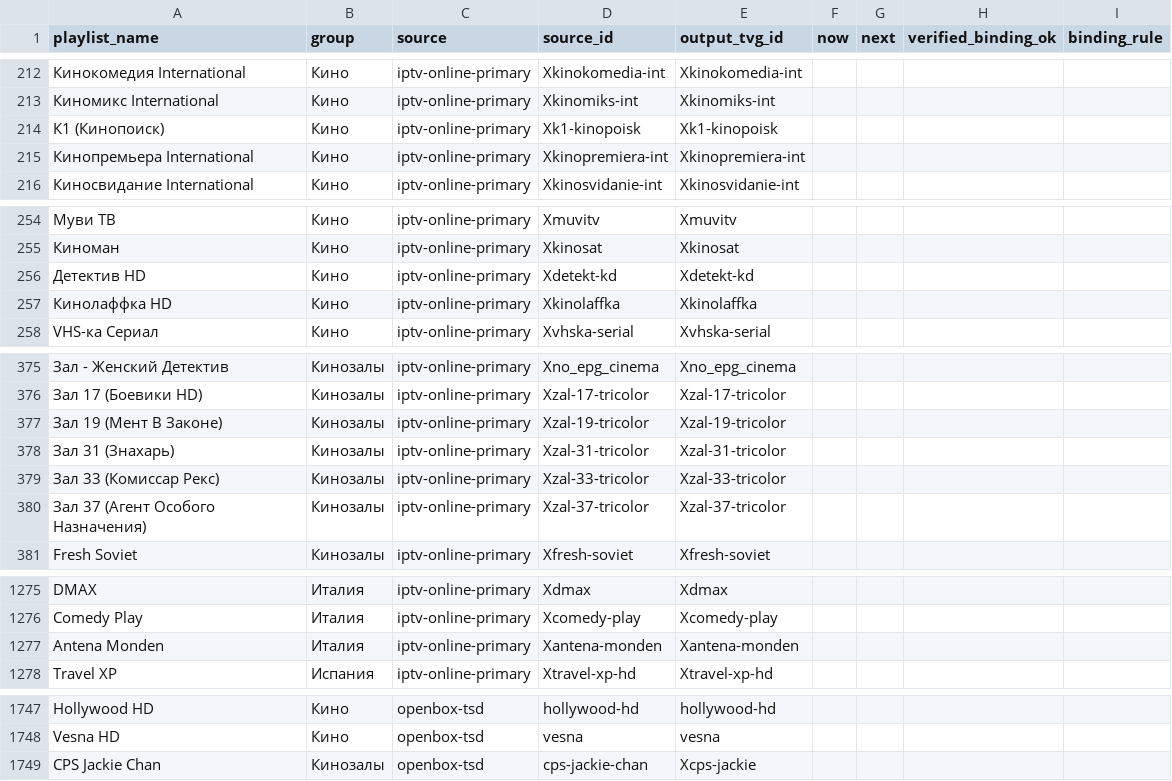
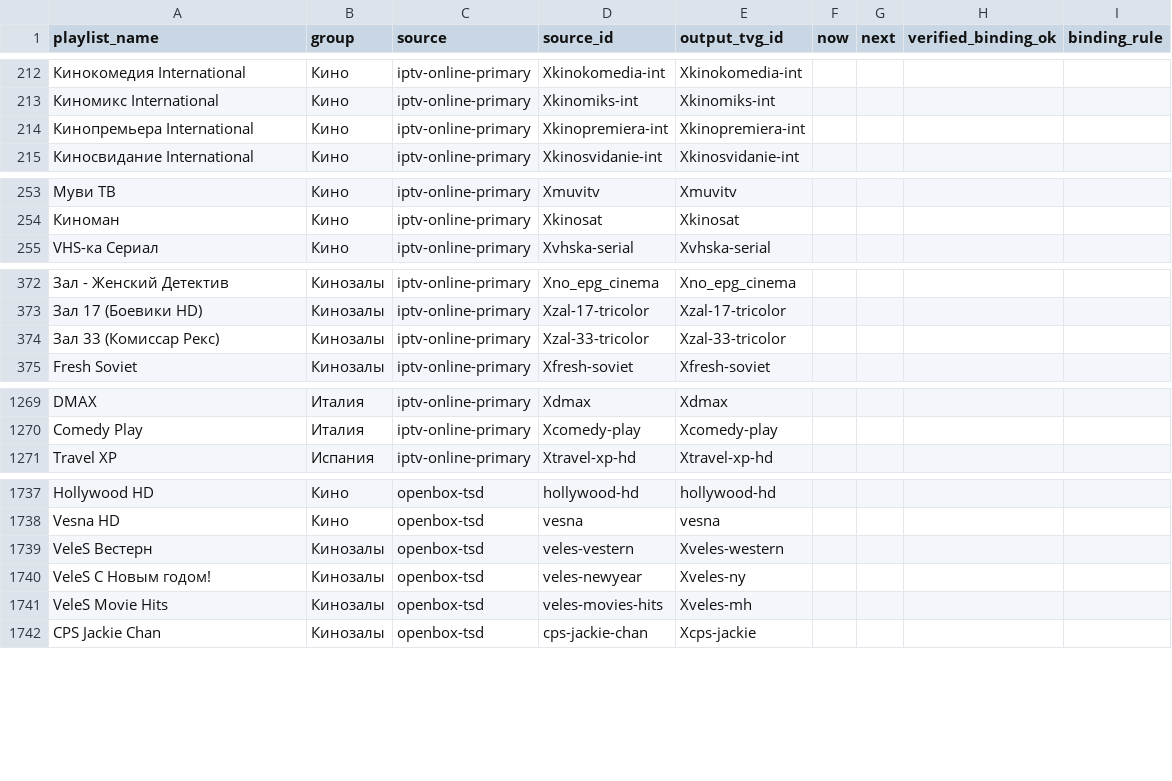
Before and after one commit to peter96son/iptv-epg-builder, a CSV file: output/epg-live-audit.csv, drawn as a sheet; only a part is shown, gaps mark what is left out; removed rows and columns are numbered as before the commit, all else as after; the diff covers the shown part only; the diff names each change by its address in the sheet, - before the commit and + after, or states it on an @@ line.

```diff
--- a/output/epg-live-audit.csv
+++ b/output/epg-live-audit.csv
-row 214: К1 (Кинопоиск) | Кино | iptv-online-primary | Xk1-kinopoisk | Xk1-kinopoisk
-row 256: Детектив HD | Кино | iptv-online-primary | Xdetekt-kd | Xdetekt-kd
-row 257: Кинолаффка HD | Кино | iptv-online-primary | Xkinolaffka | Xkinolaffka
-row 377: Зал 19 (Мент В Законе) | Кинозалы | iptv-online-primary | Xzal-19-tricolor | Xzal-19-tricolor
-row 378: Зал 31 (Знахарь) | Кинозалы | iptv-online-primary | Xzal-31-tricolor | Xzal-31-tricolor
-row 380: Зал 37 (Агент Особого Назначения) | Кинозалы | iptv-online-primary | Xzal-37-tricolor | Xzal-37-tricolor
-row 1277: Antena Monden | Италия | iptv-online-primary | Xantena-monden | Xantena-monden
+row 1739: VeleS Вестерн | Кинозалы | openbox-tsd | veles-vestern | Xveles-western
+row 1740: VeleS С Новым годом! | Кинозалы | openbox-tsd | veles-newyear | Xveles-ny
+row 1741: VeleS Movie Hits | Кинозалы | openbox-tsd | veles-movies-hits | Xveles-mh
```
Also changed, not shown: 5 removed rows elsewhere in this file, output/epg-horizon-audit.csv, output/mapping.csv, 10 other files.
